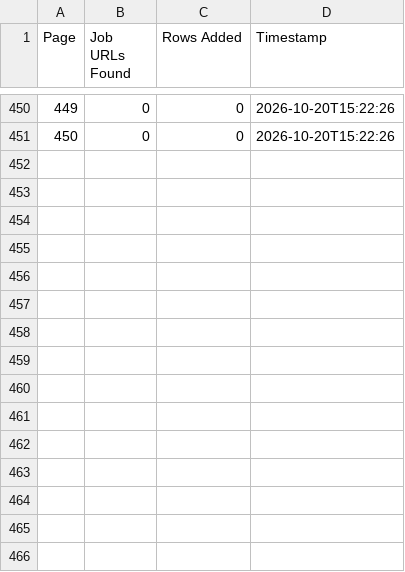
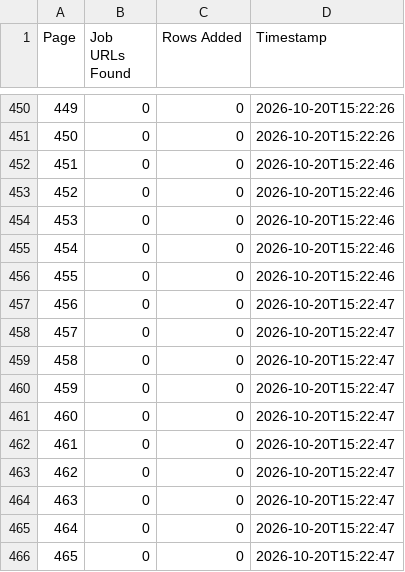
Before and after one commit to janety2000/za-1-500, a CSV file: za_pages.csv, drawn as a sheet; only a part is shown, gaps mark what is left out; the diff names each change by its address in the sheet, - before the commit and + after, or states it on an @@ line.

```diff
--- a/za_pages.csv
+++ b/za_pages.csv
+row 452: 451 | 0 | 0 | 2026-10-20T15:22:46
+row 453: 452 | 0 | 0 | 2026-10-20T15:22:46
+row 454: 453 | 0 | 0 | 2026-10-20T15:22:46
+row 455: 454 | 0 | 0 | 2026-10-20T15:22:46
+row 456: 455 | 0 | 0 | 2026-10-20T15:22:46
+row 457: 456 | 0 | 0 | 2026-10-20T15:22:47
+row 458: 457 | 0 | 0 | 2026-10-20T15:22:47
+row 459: 458 | 0 | 0 | 2026-10-20T15:22:47
+row 460: 459 | 0 | 0 | 2026-10-20T15:22:47
+row 461: 460 | 0 | 0 | 2026-10-20T15:22:47
+row 462: 461 | 0 | 0 | 2026-10-20T15:22:47
+row 463: 462 | 0 | 0 | 2026-10-20T15:22:47
+row 464: 463 | 0 | 0 | 2026-10-20T15:22:47
+row 465: 464 | 0 | 0 | 2026-10-20T15:22:47
+row 466: 465 | 0 | 0 | 2026-10-20T15:22:47
```
Also changed, not shown: 1 other file.
